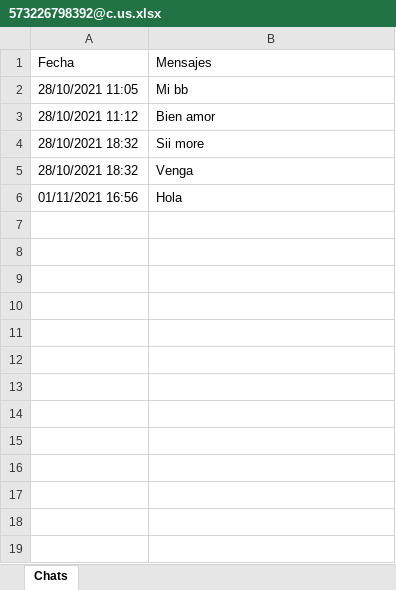
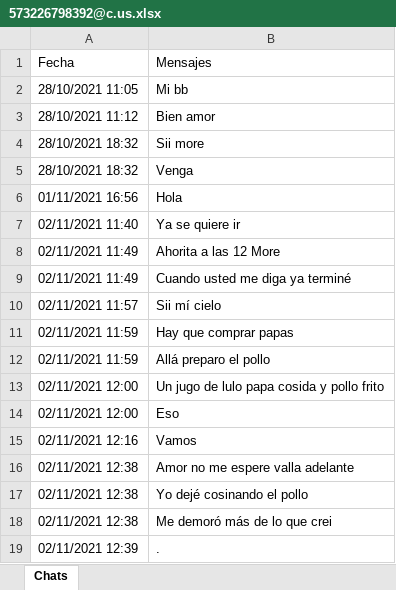
Before and after one commit to andres97473/NodeJs, an Excel workbook: whatsapp-bot-master/backend/chats/573226798392@c.us.xlsx, sheet Chats, drawn as a sheet; values as stored, in another font and other column widths than the file's, no borders; the diff names each change by its address in the sheet, - before the commit and + after, or states it on an @@ line.

```diff
--- a/whatsapp-bot-master/backend/chats/573226798392@c.us.xlsx (sheet Chats)
+++ b/whatsapp-bot-master/backend/chats/573226798392@c.us.xlsx (sheet Chats)
+row 7: 02/11/2021 11:40 | Ya se quiere ir
+row 8: 02/11/2021 11:49 | Ahorita a las 12 More
+row 9: 02/11/2021 11:49 | Cuando usted me diga ya terminé
+row 10: 02/11/2021 11:57 | Sii mí cielo
+row 11: 02/11/2021 11:59 | Hay que comprar papas
+row 12: 02/11/2021 11:59 | Allá preparo el pollo
+row 13: 02/11/2021 12:00 | Un jugo de lulo papa cosida y pollo frito
+row 14: 02/11/2021 12:00 | Eso
+row 15: 02/11/2021 12:16 | Vamos
+row 16: 02/11/2021 12:38 | Amor no me espere valla adelante
+row 17: 02/11/2021 12:38 | Yo dejé cosinando el pollo
+row 18: 02/11/2021 12:38 | Me demoró más de lo que crei
+row 19: 02/11/2021 12:39 | .
```
Also changed, not shown: 9 other files.
